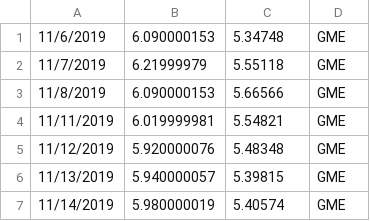
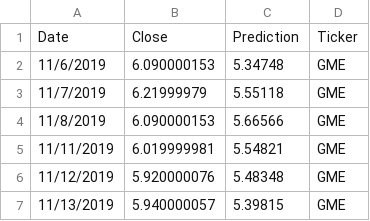
Before and after one commit to tkirk70/final_project_presentation, a CSV file: box_o_files/GME.csv, drawn as a sheet; only a part is shown; the shorter side is filled out with more unchanged rows.

Commit message:
Fixing csv files.

```diff
--- a/box_o_files/GME.csv
+++ b/box_o_files/GME.csv
@@ -1 +1,2 @@
+Date,Close,Prediction,Ticker
 11/6/2019,6.090000153,5.34748,GME
```
